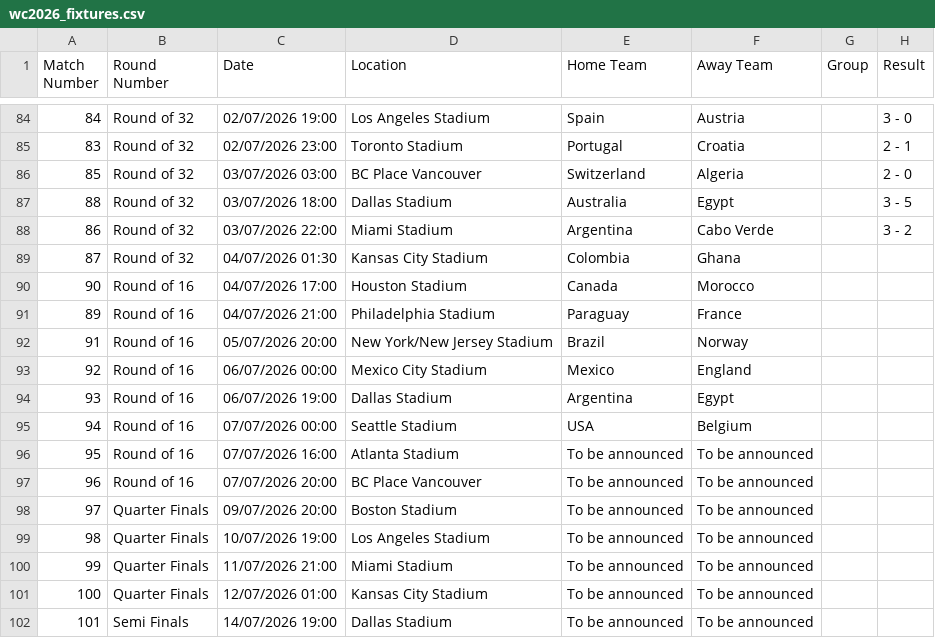
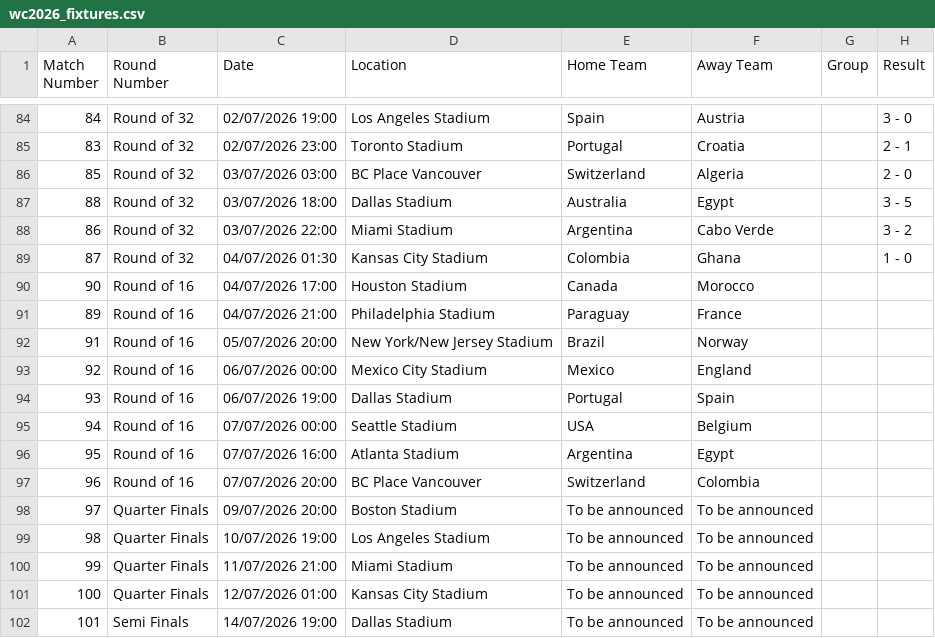
Before and after one commit to caroescm/WC-Project, a CSV file: data/raw/wc2026_fixtures.csv, drawn as a sheet; only a part is shown, gaps mark what is left out.

Commit message:
fixed fixture next round

```diff
--- a/data/raw/wc2026_fixtures.csv
+++ b/data/raw/wc2026_fixtures.csv
@@ -88,3 +88,3 @@ Match Number,Round Number,Date,Location,Home Team,Away Team,Group,Result
 86,Round of 32,03/07/2026 22:00,Miami Stadium,Argentina,Cabo Verde,,3 - 2
-87,Round of 32,04/07/2026 01:30,Kansas City Stadium,Colombia,Ghana,,
+87,Round of 32,04/07/2026 01:30,Kansas City Stadium,Colombia,Ghana,,1 - 0
 90,Round of 16,04/07/2026 17:00,Houston Stadium,Canada,Morocco,,
@@ -93,6 +93,6 @@ Match Number,Round Number,Date,Location,Home Team,Away Team,Group,Result
 92,Round of 16,06/07/2026 00:00,Mexico City Stadium,Mexico,England,,
-93,Round of 16,06/07/2026 19:00,Dallas Stadium,Argentina,Egypt,,
+93,Round of 16,06/07/2026 19:00,Dallas Stadium,Portugal,Spain,,
 94,Round of 16,07/07/2026 00:00,Seattle Stadium,USA,Belgium,,
-95,Round of 16,07/07/2026 16:00,Atlanta Stadium,To be announced,To be announced,,
-96,Round of 16,07/07/2026 20:00,BC Place Vancouver,To be announced,To be announced,,
+95,Round of 16,07/07/2026 16:00,Atlanta Stadium,Argentina,Egypt,,
+96,Round of 16,07/07/2026 20:00,BC Place Vancouver,Switzerland,Colombia,,
 97,Quarter Finals,09/07/2026 20:00,Boston Stadium,To be announced,To be announced,,
```
Also changed, not shown: data/processed/elo_current.csv.
